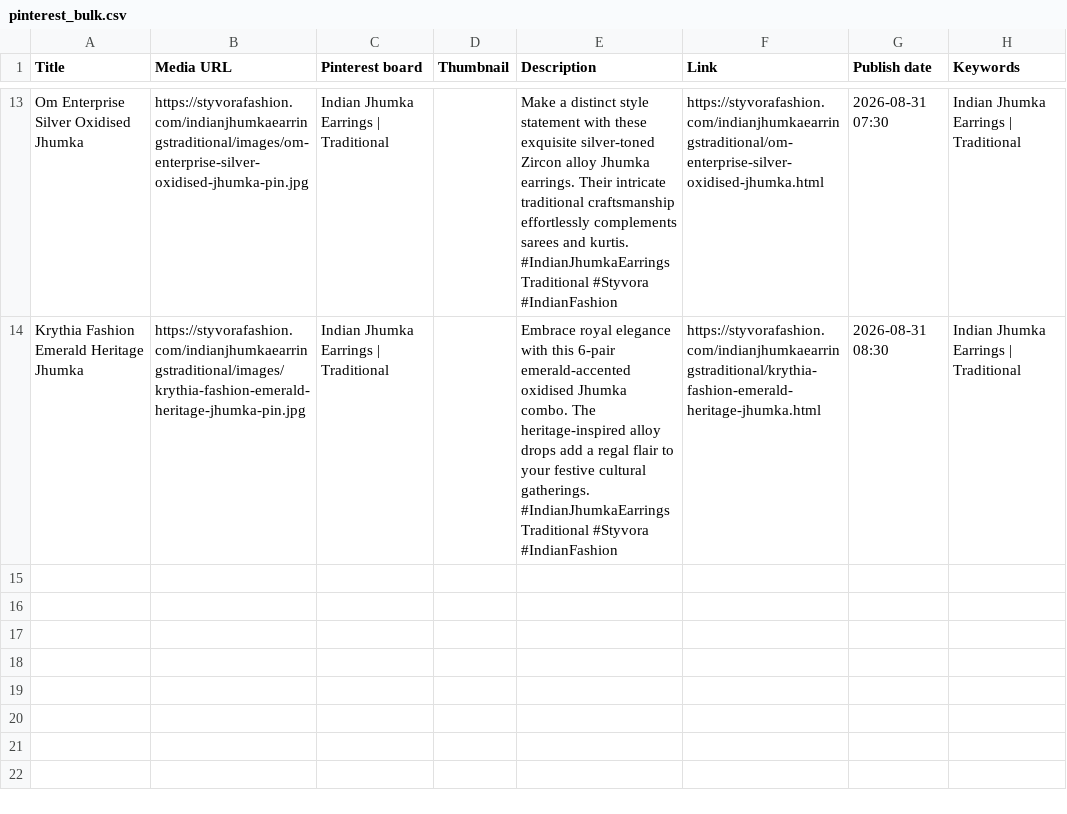
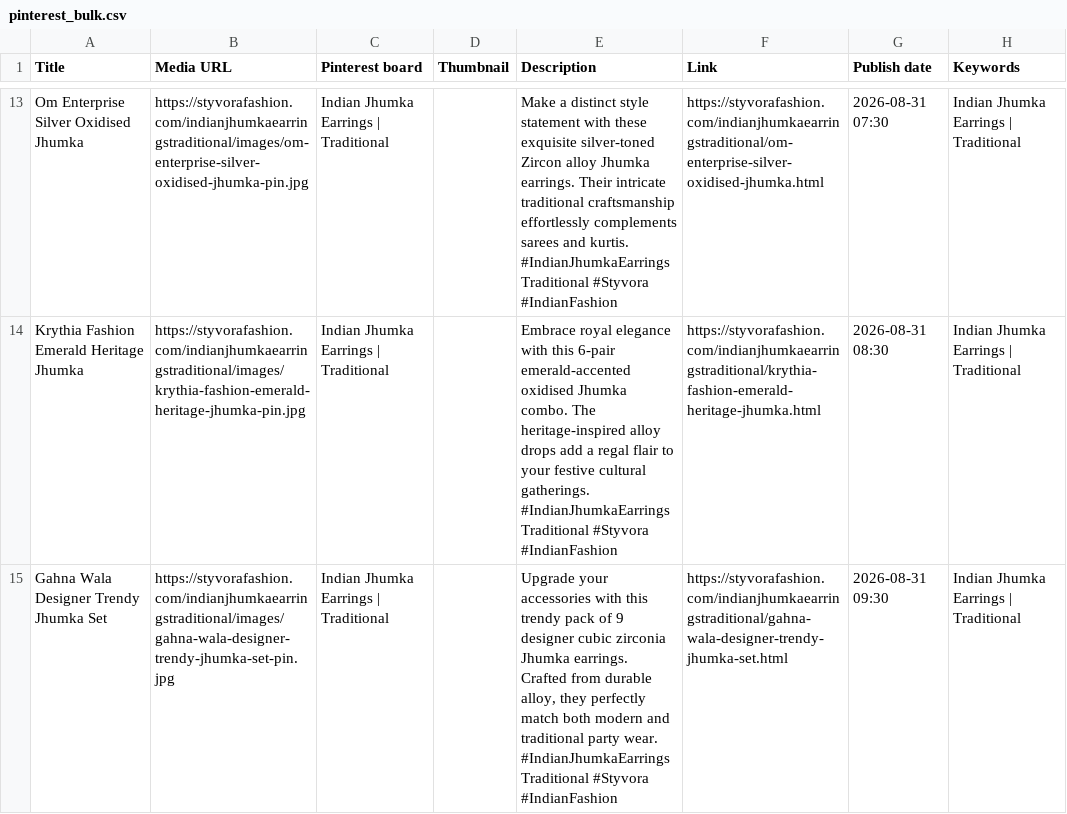
Before and after one commit to deepkoley156/styvorafashion-website, a CSV file: pinterest_bulk.csv, drawn as a sheet; only a part is shown, gaps mark what is left out.

Commit message:
Append product to Pinterest Bulk CSV

```diff
--- a/pinterest_bulk.csv
+++ b/pinterest_bulk.csv
@@ -40 +40,4 @@ Krythia Fashion Emerald Heritage Jhumka,https://styvorafashion.com/indianjhumkae
  #IndianJhumkaEarringsTraditional #Styvora #IndianFashion",https://styvorafashion.com/indianjhumkaearringstraditional/krythia-fashion-emerald-heritage-jhumka.html,2026-08-31 08:30,Indian Jhumka Earrings | Traditional
+Gahna Wala Designer Trendy Jhumka Set,https://styvorafashion.com/indianjhumkaearringstraditional/images/gahna-wala-designer-trendy-jhumka-set-pin.jpg,Indian Jhumka Earrings | Traditional,,"Upgrade your accessories with this trendy pack of 9 designer cubic zirconia Jhumka earrings. Crafted from durable alloy, they perfectly match both modern and traditional party wear.
+
+ #IndianJhumkaEarringsTraditional #Styvora #IndianFashion",https://styvorafashion.com/indianjhumkaearringstraditional/gahna-wala-designer-trendy-jhumka-set.html,2026-08-31 09:30,Indian Jhumka Earrings | Traditional
```
